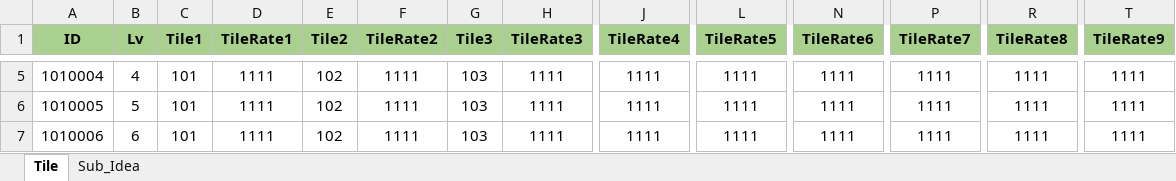
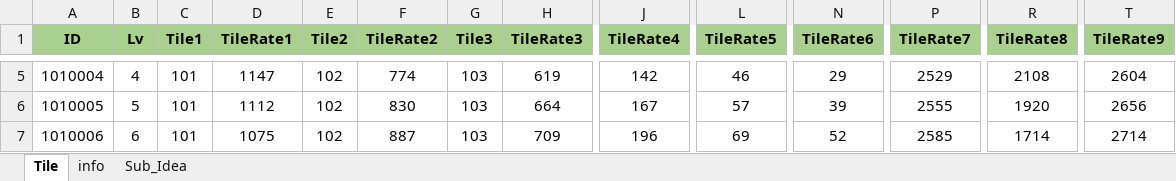
Before and after one commit to wkEatqua/wk, an Excel workbook: Excel/EposTile.xlsx, sheet Tile, drawn as a sheet; only a part is shown, gaps mark what is left out; values as stored, in another font and other column widths than the file's, no borders; charts and pictures not drawn; the diff covers the shown part only; the diff names each change by its address in the sheet, - before the commit and + after, or states it on an @@ line.

```diff
--- a/Excel/EposTile.xlsx (sheet Tile)
+++ b/Excel/EposTile.xlsx (sheet Tile)
+sheet tab: info
-D5 (TileRate1): 1111
+D5 (TileRate1): 1147
-F5 (TileRate2): 1111
+F5 (TileRate2): 774
-H5 (TileRate3): 1111
+H5 (TileRate3): 619
-J5 (TileRate4): 1111
+J5 (TileRate4): 142
-L5 (TileRate5): 1111
+L5 (TileRate5): 46
-N5 (TileRate6): 1111
+N5 (TileRate6): 29
-P5 (TileRate7): 1111
+P5 (TileRate7): 2529
-R5 (TileRate8): 1111
+R5 (TileRate8): 2108
-T5 (TileRate9): 1111
+T5 (TileRate9): 2604
-D6 (TileRate1): 1111
+D6 (TileRate1): 1112
-F6 (TileRate2): 1111
+F6 (TileRate2): 830
-H6 (TileRate3): 1111
+H6 (TileRate3): 664
-J6 (TileRate4): 1111
+J6 (TileRate4): 167
-L6 (TileRate5): 1111
+L6 (TileRate5): 57
-N6 (TileRate6): 1111
+N6 (TileRate6): 39
-P6 (TileRate7): 1111
+P6 (TileRate7): 2555
-R6 (TileRate8): 1111
+R6 (TileRate8): 1920
-T6 (TileRate9): 1111
+T6 (TileRate9): 2656
-D7 (TileRate1): 1111
+D7 (TileRate1): 1075
-F7 (TileRate2): 1111
+F7 (TileRate2): 887
-H7 (TileRate3): 1111
+H7 (TileRate3): 709
-J7 (TileRate4): 1111
+J7 (TileRate4): 196
-L7 (TileRate5): 1111
+L7 (TileRate5): 69
-N7 (TileRate6): 1111
+N7 (TileRate6): 52
-P7 (TileRate7): 1111
+P7 (TileRate7): 2585
-R7 (TileRate8): 1111
+R7 (TileRate8): 1714
-T7 (TileRate9): 1111
+T7 (TileRate9): 2714
```
Also changed, not shown: 23 added rows and 45 edited cells elsewhere in this sheet, charts or pictures, Excel/EposItemRate.xlsx, Excel/EposTierTile.xlsx, 12 other files.
